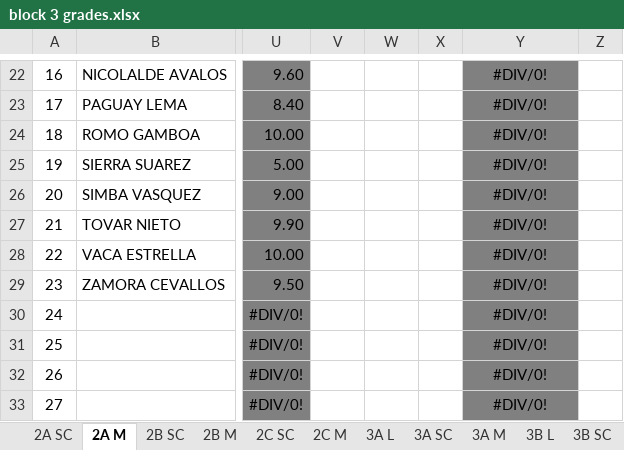
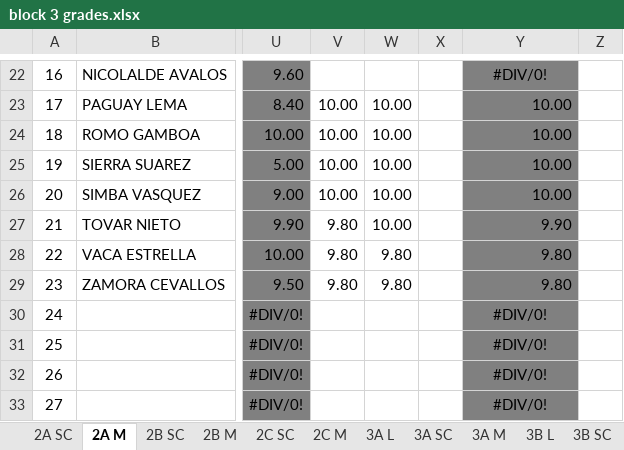
Before and after one commit to coolmaju/notas-12-13, an Excel workbook: block 3 grades.xlsx, sheet 2A M, drawn as a sheet; only a part is shown, gaps mark what is left out; values as stored, in another font and other column widths than the file's, no borders; charts and pictures not drawn; the diff covers the shown part only; the diff names each change by its address in the sheet, - before the commit and + after, or states it on an @@ line.

```diff
--- a/block 3 grades.xlsx (sheet 2A M)
+++ b/block 3 grades.xlsx (sheet 2A M)
-V23:V26: (empty)
+V23:V26: 10.00
-W23:W27: (empty)
+W23:W27: 10.00
-Y23:Y26: #DIV/0!
+Y23:Y26: 10.00
-Y23:Y29 alignment: center
+Y23:Y29 alignment: right
-V27:V29: (empty)
+V27:V29: 9.80
-Y27: #DIV/0!
+Y27: 9.90
-W28:W29: (empty)
+W28:W29: 9.80
-Y28:Y29: #DIV/0!
+Y28:Y29: 9.80
```
Also changed, not shown: 44 edited cells and cell formats elsewhere in this sheet, sheet 2A SC.
